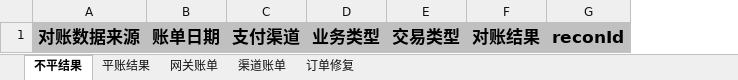
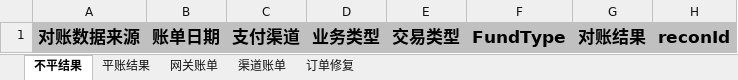
Before and after one commit to MatthewPZhong/bank-bill-excel-tool, an Excel workbook: assets/资金对账导出不平.xlsx, sheet 不平结果, drawn as a sheet; only a part is shown; values as stored, in another font and other column widths than the file's, no borders; the diff names each change by its address in the sheet, - before the commit and + after, or states it on an @@ line.

```diff
--- a/assets/资金对账导出不平.xlsx (sheet 不平结果)
+++ b/assets/资金对账导出不平.xlsx (sheet 不平结果)
+column F, row 1: FundType
```
Also changed, not shown: 41 other files.
